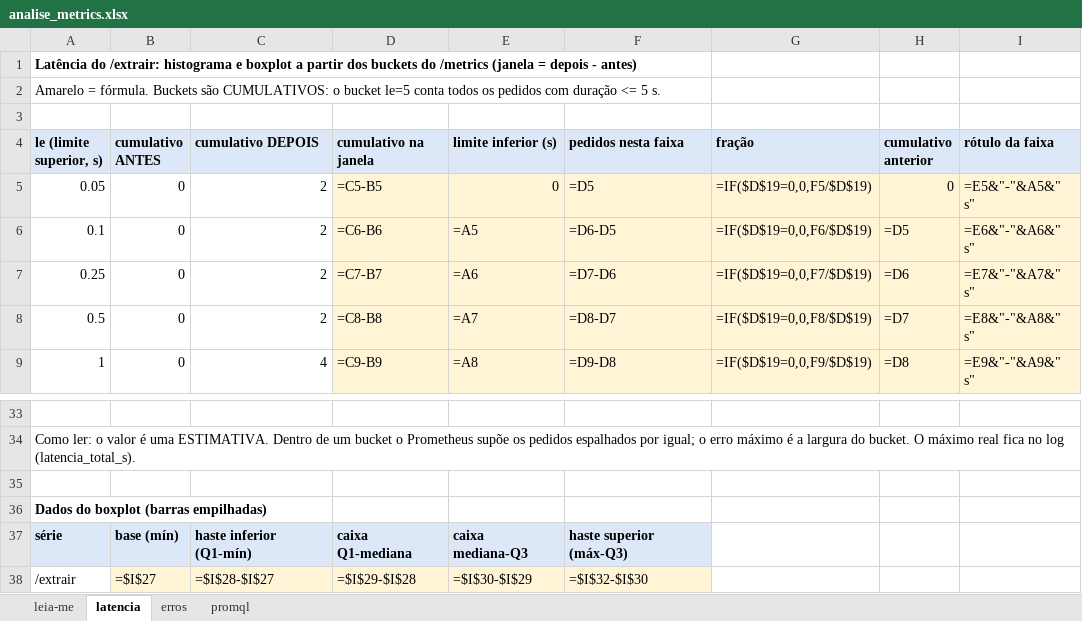
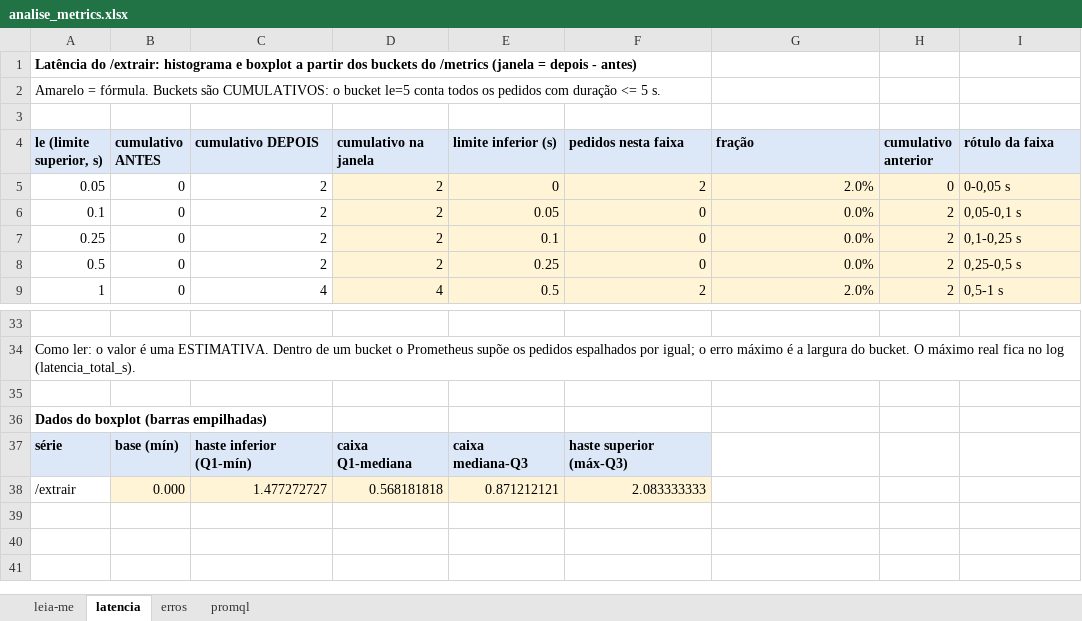
Before and after one commit to DaviMelooficial/triagem-fotos-medidor, an Excel workbook: monitoring/analise_metrics.xlsx, sheet latencia, drawn as a sheet; only a part is shown, gaps mark what is left out; values as stored, in another font and other column widths than the file's, no borders; formulas without a stored value are shown as written; charts and pictures not drawn; the diff covers the shown part only; the diff names each change by its address in the sheet, - before the commit and + after, or states it on an @@ line.

```diff
--- a/monitoring/analise_metrics.xlsx (sheet latencia)
+++ b/monitoring/analise_metrics.xlsx (sheet latencia)
-D5 (cumulativo na janela): =C5-B5
+D5 (cumulativo na janela): 2
-F5 (pedidos nesta faixa): =D5
+F5 (pedidos nesta faixa): 2
-G5 (fração): =IF($D$19=0,0,F5/$D$19)
+G5 (fração): 2.0%
-I5 (rótulo da faixa): =E5&"-"&A5&" s"
+I5 (rótulo da faixa): 0-0,05 s
-D6 (cumulativo na janela): =C6-B6
+D6 (cumulativo na janela): 2
-E6 (limite inferior (s)): =A5
+E6 (limite inferior (s)): 0.05
-F6 (pedidos nesta faixa): =D6-D5
+F6 (pedidos nesta faixa): 0
-G6 (fração): =IF($D$19=0,0,F6/$D$19)
+G6 (fração): 0.0%
-H6 (cumulativo anterior): =D5
+H6 (cumulativo anterior): 2
-I6 (rótulo da faixa): =E6&"-"&A6&" s"
+I6 (rótulo da faixa): 0,05-0,1 s
-D7 (cumulativo na janela): =C7-B7
+D7 (cumulativo na janela): 2
-E7 (limite inferior (s)): =A6
+E7 (limite inferior (s)): 0.1
-F7 (pedidos nesta faixa): =D7-D6
+F7 (pedidos nesta faixa): 0
-G7 (fração): =IF($D$19=0,0,F7/$D$19)
+G7 (fração): 0.0%
-H7 (cumulativo anterior): =D6
+H7 (cumulativo anterior): 2
-I7 (rótulo da faixa): =E7&"-"&A7&" s"
+I7 (rótulo da faixa): 0,1-0,25 s
-D8 (cumulativo na janela): =C8-B8
+D8 (cumulativo na janela): 2
-E8 (limite inferior (s)): =A7
+E8 (limite inferior (s)): 0.25
-F8 (pedidos nesta faixa): =D8-D7
+F8 (pedidos nesta faixa): 0
-G8 (fração): =IF($D$19=0,0,F8/$D$19)
+G8 (fração): 0.0%
-H8 (cumulativo anterior): =D7
+H8 (cumulativo anterior): 2
-I8 (rótulo da faixa): =E8&"-"&A8&" s"
+I8 (rótulo da faixa): 0,25-0,5 s
-D9 (cumulativo na janela): =C9-B9
+D9 (cumulativo na janela): 4
-E9 (limite inferior (s)): =A8
+E9 (limite inferior (s)): 0.5
-F9 (pedidos nesta faixa): =D9-D8
+F9 (pedidos nesta faixa): 2
-G9 (fração): =IF($D$19=0,0,F9/$D$19)
+G9 (fração): 2.0%
-H9 (cumulativo anterior): =D8
+H9 (cumulativo anterior): 2
-I9 (rótulo da faixa): =E9&"-"&A9&" s"
+I9 (rótulo da faixa): 0,5-1 s
-B38 (cumulativo ANTES): =$I$27
+B38 (cumulativo ANTES): 0.000
-C38 (cumulativo DEPOIS): =$I$28-$I$27
+C38 (cumulativo DEPOIS): 1.477272727
-D38 (cumulativo na janela): =$I$29-$I$28
+D38 (cumulativo na janela): 0.568181818
-E38 (limite inferior (s)): =$I$30-$I$29
+E38 (limite inferior (s)): 0.871212121
-F38 (pedidos nesta faixa): =$I$32-$I$30
+F38 (pedidos nesta faixa): 2.083333333
```
Also changed, not shown: 1 added row, 1 removed row and 106 edited cells elsewhere in this sheet, sheet erros, sheet leia-me, charts or pictures, 3 other files.
